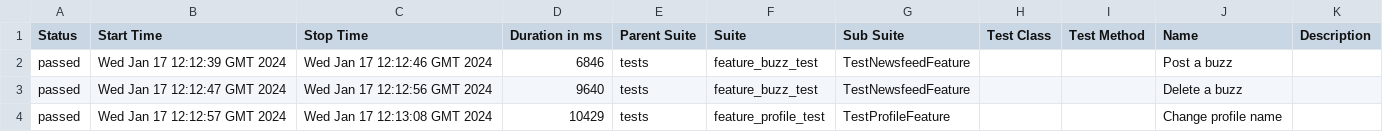
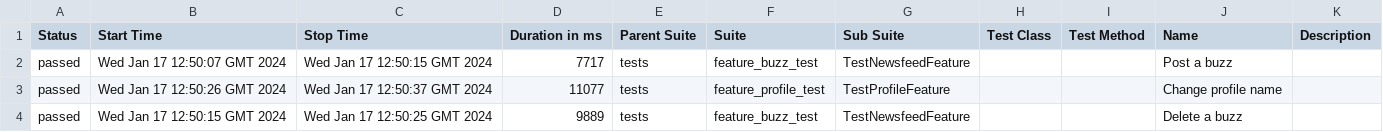
Before and after one commit to ndubino/tms-final, a CSV file: data/suites.csv, drawn as a sheet.

```diff
--- a/data/suites.csv
+++ b/data/suites.csv
@@ -1,4 +1,4 @@
 "Status","Start Time","Stop Time","Duration in ms","Parent Suite","Suite","Sub Suite","Test Class","Test Method","Name","Description"
-"passed","Wed Jan 17 12:12:39 GMT 2024","Wed Jan 17 12:12:46 GMT 2024","6846","tests","feature_buzz_test","TestNewsfeedFeature","","","Post a buzz",""
-"passed","Wed Jan 17 12:12:47 GMT 2024","Wed Jan 17 12:12:56 GMT 2024","9640","tests","feature_buzz_test","TestNewsfeedFeature","","","Delete a buzz",""
-"passed","Wed Jan 17 12:12:57 GMT 2024","Wed Jan 17 12:13:08 GMT 2024","10429","tests","feature_profile_test","TestProfileFeature","","","Change profile name",""
+"passed","Wed Jan 17 12:50:07 GMT 2024","Wed Jan 17 12:50:15 GMT 2024","7717","tests","feature_buzz_test","TestNewsfeedFeature","","","Post a buzz",""
+"passed","Wed Jan 17 12:50:26 GMT 2024","Wed Jan 17 12:50:37 GMT 2024","11077","tests","feature_profile_test","TestProfileFeature","","","Change profile name",""
+"passed","Wed Jan 17 12:50:15 GMT 2024","Wed Jan 17 12:50:25 GMT 2024","9889","tests","feature_buzz_test","TestNewsfeedFeature","","","Delete a buzz",""
```
Also changed, not shown: 28 other files.
